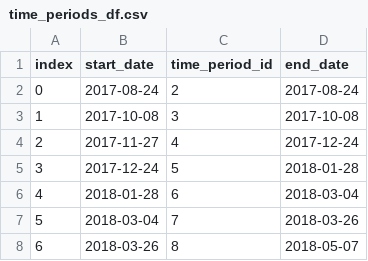
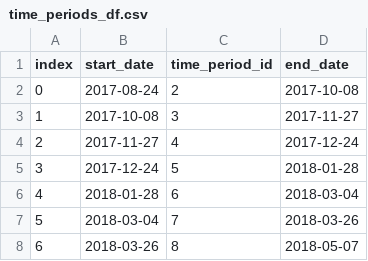
Before and after one commit to bibamur/prodoct-analytics-suite, a CSV file: data/time_periods_df.csv, drawn as a sheet; only a part is shown.

Commit message:
1. Code for Funnels is added. 2. Defect in time_periods data is fixed. 3. Histogram and scatter code is changed to accomodate histogram for all events (not just for the first user period)

```diff
--- a/data/time_periods_df.csv
+++ b/data/time_periods_df.csv
@@ -1,4 +1,4 @@
 index,start_date,time_period_id,end_date
-0,2017-08-24,2,2017-08-24
-1,2017-10-08,3,2017-10-08
+0,2017-08-24,2,2017-10-08
+1,2017-10-08,3,2017-11-27
 2,2017-11-27,4,2017-12-24
```
Also changed, not shown: 4 other files.
